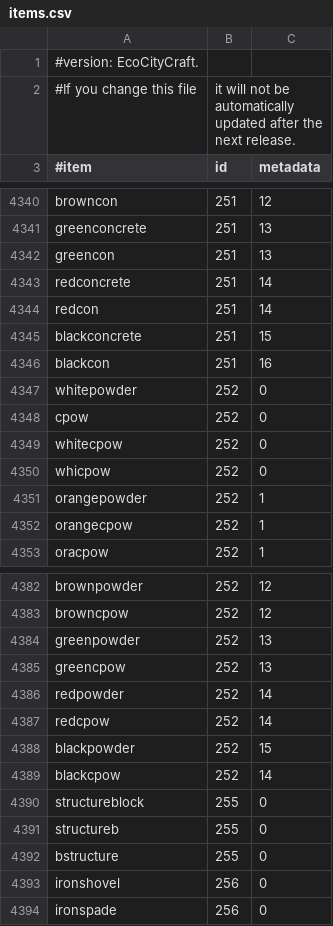
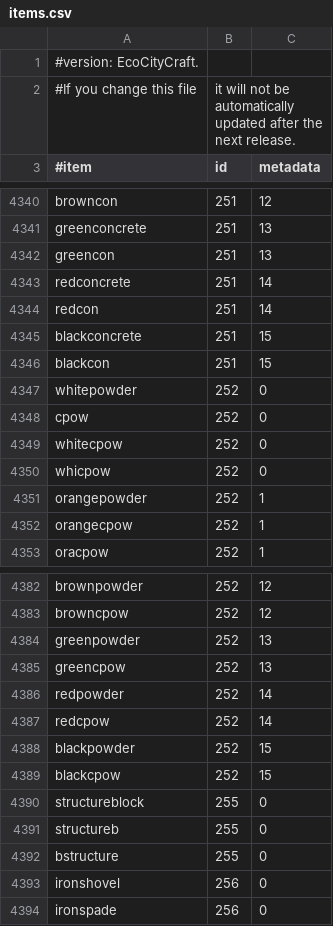
Before and after one commit to OinkyOverlord/items.csv, a CSV file: items.csv, drawn as a sheet; only a part is shown, gaps mark what is left out.

Commit message:
fixed a couple errors with item values

```diff
--- a/items.csv
+++ b/items.csv
@@ -4345,3 +4345,3 @@ redcon,251,14
 blackconcrete,251,15
-blackcon,251,16
+blackcon,251,15
 whitepowder,252,0
@@ -4388,3 +4388,3 @@ redcpow,252,14
 blackpowder,252,15
-blackcpow,252,14
+blackcpow,252,15
 structureblock,255,0
```
